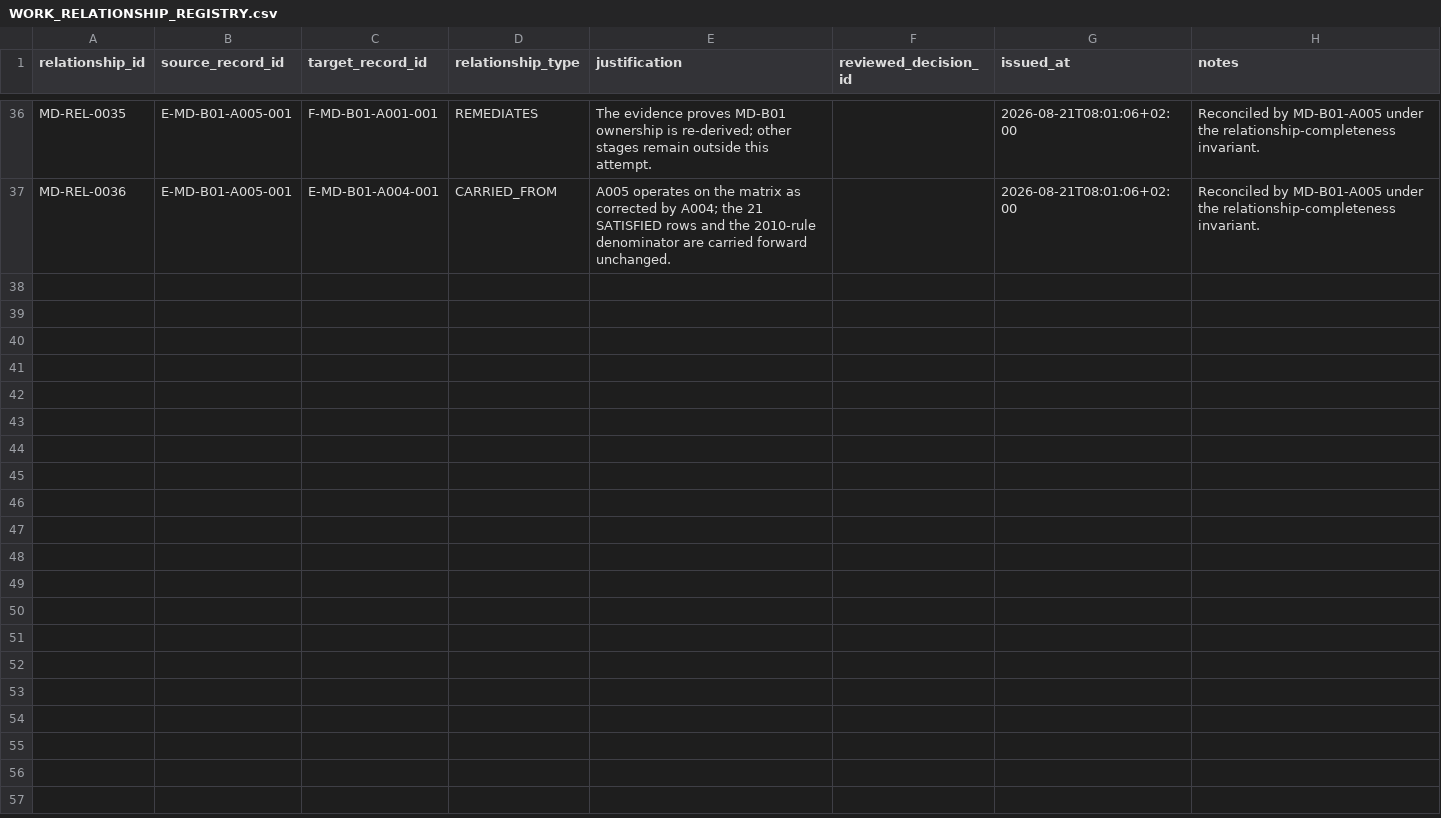
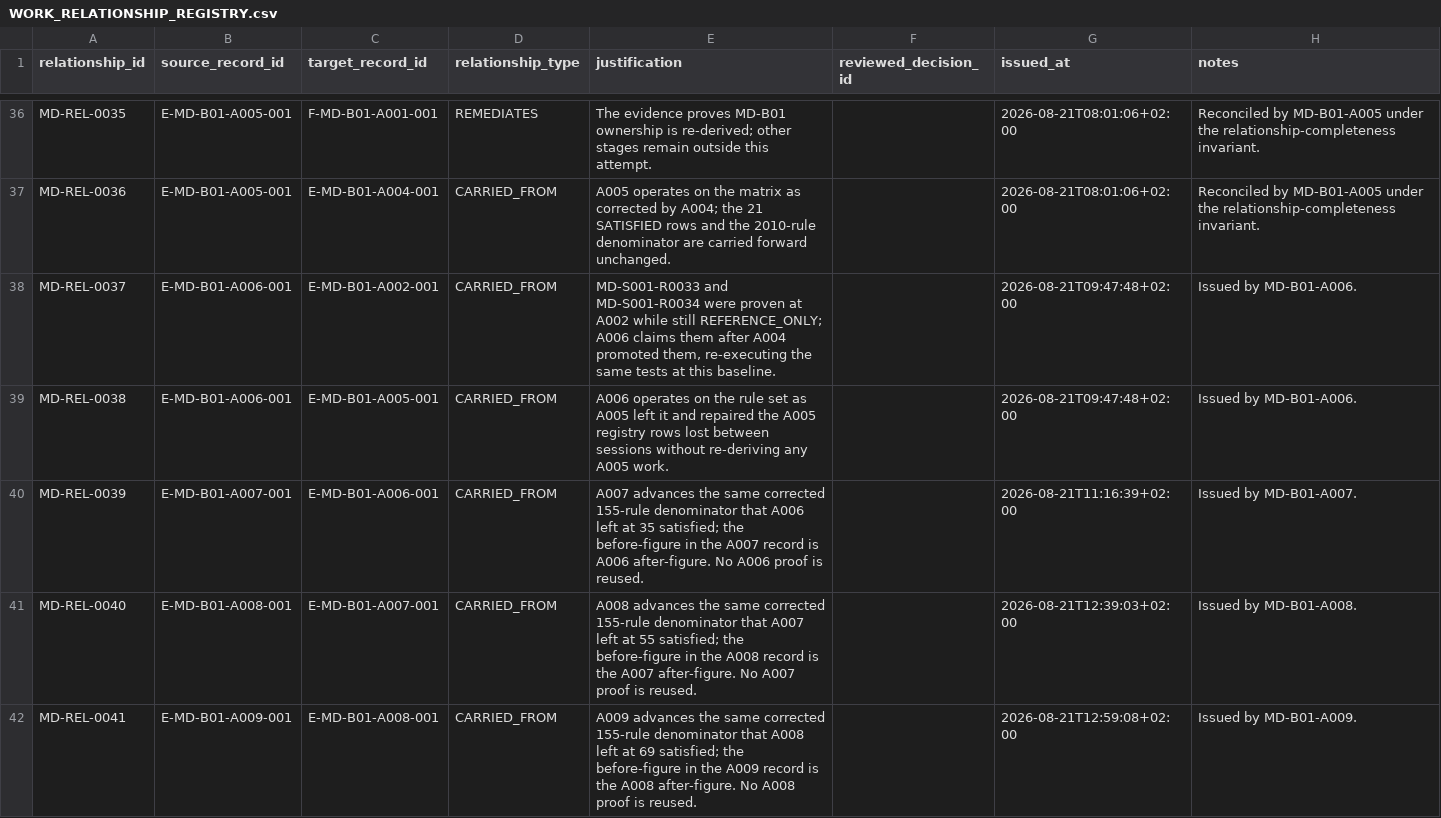
Before and after one commit to franscelstain/tradeaxis-api, a CSV file: docs/market_data/records/WORK_RELATIONSHIP_REGISTRY.csv, drawn as a sheet; only a part is shown, gaps mark what is left out.

```diff
--- a/docs/market_data/records/WORK_RELATIONSHIP_REGISTRY.csv
+++ b/docs/market_data/records/WORK_RELATIONSHIP_REGISTRY.csv
@@ -37 +37,6 @@ MD-REL-0035,E-MD-B01-A005-001,F-MD-B01-A001-001,REMEDIATES,"The evidence proves
 MD-REL-0036,E-MD-B01-A005-001,E-MD-B01-A004-001,CARRIED_FROM,"A005 operates on the matrix as corrected by A004; the 21 SATISFIED rows and the 2010-rule denominator are carried forward unchanged.",,2026-08-21T08:01:06+02:00,"Reconciled by MD-B01-A005 under the relationship-completeness invariant."
+MD-REL-0037,E-MD-B01-A006-001,E-MD-B01-A002-001,CARRIED_FROM,"MD-S001-R0033 and MD-S001-R0034 were proven at A002 while still REFERENCE_ONLY; A006 claims them after A004 promoted them, re-executing the same tests at this baseline.",,2026-08-21T09:47:48+02:00,"Issued by MD-B01-A006."
+MD-REL-0038,E-MD-B01-A006-001,E-MD-B01-A005-001,CARRIED_FROM,"A006 operates on the rule set as A005 left it and repaired the A005 registry rows lost between sessions without re-deriving any A005 work.",,2026-08-21T09:47:48+02:00,"Issued by MD-B01-A006."
+MD-REL-0039,E-MD-B01-A007-001,E-MD-B01-A006-001,CARRIED_FROM,"A007 advances the same corrected 155-rule denominator that A006 left at 35 satisfied; the before-figure in the A007 record is A006 after-figure. No A006 proof is reused.",,2026-08-21T11:16:39+02:00,"Issued by MD-B01-A007."
+MD-REL-0040,E-MD-B01-A008-001,E-MD-B01-A007-001,CARRIED_FROM,"A008 advances the same corrected 155-rule denominator that A007 left at 55 satisfied; the before-figure in the A008 record is the A007 after-figure. No A007 proof is reused.",,2026-08-21T12:39:03+02:00,"Issued by MD-B01-A008."
+MD-REL-0041,E-MD-B01-A009-001,E-MD-B01-A008-001,CARRIED_FROM,"A009 advances the same corrected 155-rule denominator that A008 left at 69 satisfied; the before-figure in the A009 record is the A008 after-figure. No A008 proof is reused.",,2026-08-21T12:59:08+02:00,"Issued by MD-B01-A009."
```
Also changed, not shown: docs/market_data/authority/governance/CURRENT_VERIFICATION_REGISTRY.csv, docs/market_data/authority/governance/DOCUMENT_ID_REGISTRY.csv, 20 other files.
